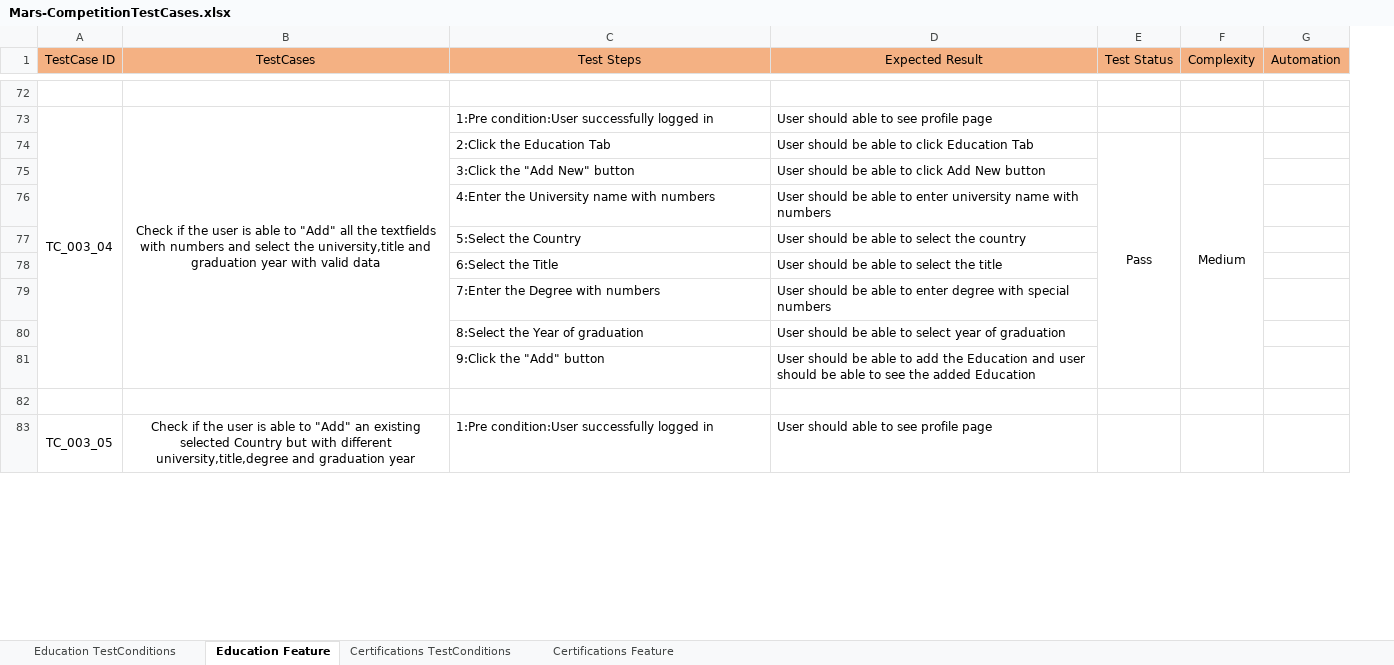
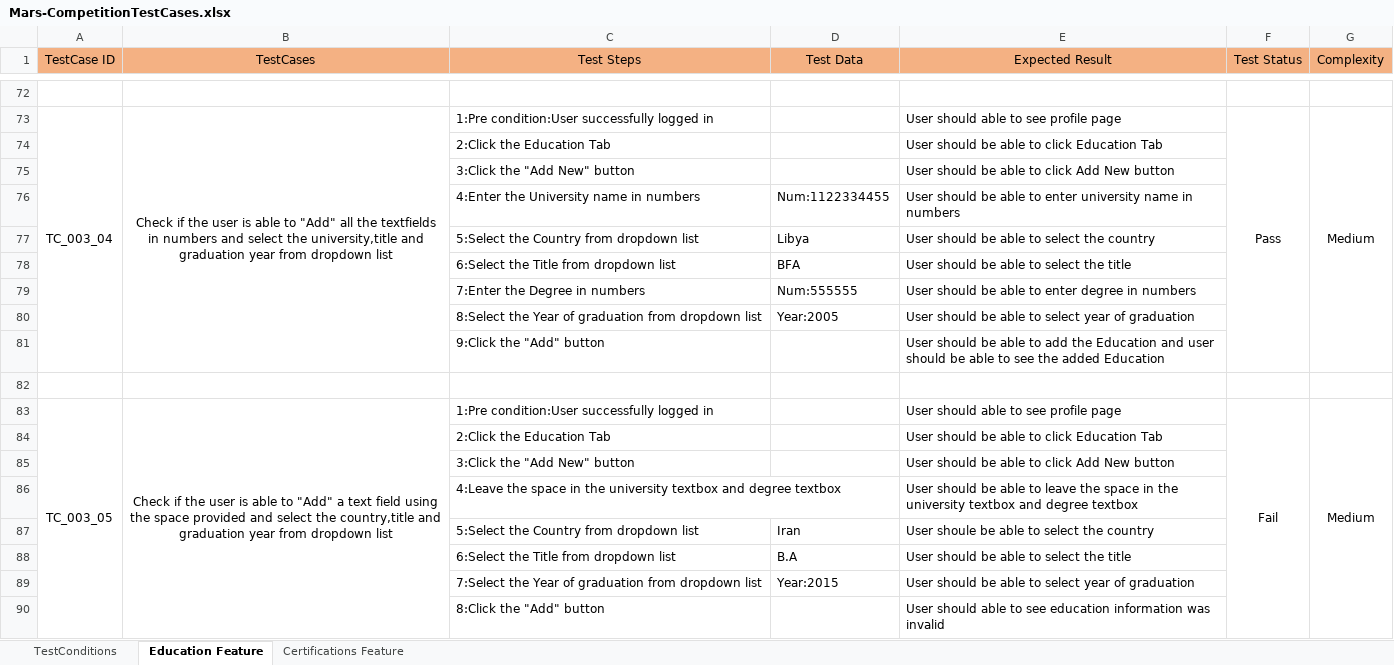
Before and after one commit to Prabavath/Mars-QACompetition, an Excel workbook: Exceldata/Mars-CompetitionTestCases.xlsx, sheet Education Feature, drawn as a sheet; only a part is shown, gaps mark what is left out; values as stored, in another font and other column widths than the file's, no borders; removed rows and columns are numbered as before the commit, all else as after; the diff covers the shown part only; the diff names each change by its address in the sheet, - before the commit and + after, or states it on an @@ line.

```diff
--- a/Exceldata/Mars-CompetitionTestCases.xlsx (sheet Education Feature)
+++ b/Exceldata/Mars-CompetitionTestCases.xlsx (sheet Education Feature)
-sheet tab: Education TestConditions
+sheet tab: TestConditions
-sheet tab: Certifications TestConditions
+column D (Test Data), rows 76-80: Num:1122334455 | Libya | BFA | Num:555555 | Year:2005
-column G (Automation), empty
-B73 (TestCases): …the textfields with numbers and select the university,title and graduation year with valid data
+B73 (TestCases): …the textfields in numbers and select the university,title and graduation year from dropdown list
-F73 (Test Status): (empty)
+F73 (Test Status): Pass
+F73:F81 merged
-G73 (Complexity): (empty)
+G73 (Complexity): Medium
+G73:G81 merged
-F74 (Test Status): Pass
+F74 (Test Status): (empty)
-E74:E81 merged
-G74 (Complexity): Medium
+G74 (Complexity): (empty)
-F74:F81 merged
-C76 (Test Steps): 4:Enter the University name with numbers
+C76 (Test Steps): 4:Enter the University name in numbers
-E76 (Expected Result): …university name with numbers
+E76 (Expected Result): …university name in numbers
-C77 (Test Steps): 5:Select the Country
+C77 (Test Steps): 5:Select the Country from dropdown list
-C78 (Test Steps): 6:Select the Title
+C78 (Test Steps): 6:Select the Title from dropdown list
-C79 (Test Steps): 7:Enter the Degree with numbers
+C79 (Test Steps): 7:Enter the Degree in numbers
-E79 (Expected Result): …enter degree with special numbers
+E79 (Expected Result): …enter degree in numbers
-C80 (Test Steps): 8:Select the Year of graduation
+C80 (Test Steps): 8:Select the Year of graduation from dropdown list
-A83:A91 merged
+A83:A90 merged
-B83 (TestCases): …to "Add" an existing selected Country but with different university,title,degree and graduation year
+B83 (TestCases): …to "Add" a text field using the space provided and select the country,title and graduation year from dropdown list
-B83:B91 merged
+B83:B90 merged
-F83 (Test Status): (empty)
+F83 (Test Status): Fail
+F83:F90 merged
-G83 (Complexity): (empty)
+G83 (Complexity): Medium
+G83:G90 merged
+row 84:  |  | 2:Click the Education Tab |  | User should be able to click Education Tab
@@ row 105 moved to row 85: 3:Click the "Add New" button @@
+row 86:  |  | 4:Leave the space in the university textbox and degree textbox |  | User should be able to leave the space in the university textbox and degree textbox
+row 87:  |  | 5:Select the Country from dropdown list | Iran | User shoule be able to select the country
+row 88:  |  | 6:Select the Title from dropdown list | B.A | User should be able to select the title
+row 89:  |  | 7:Select the Year of graduation from dropdown list | Year:2015 | User should be able to select year of graduation
+row 90:  |  | 8:Click the "Add" button |  | User should able to see education information was invalid
```
Also changed, not shown: 29 added rows, 15 removed rows, 5 moved rows, 144 edited cells and merged cells elsewhere in this sheet, sheet Certifications Feature, sheet TestConditions.
